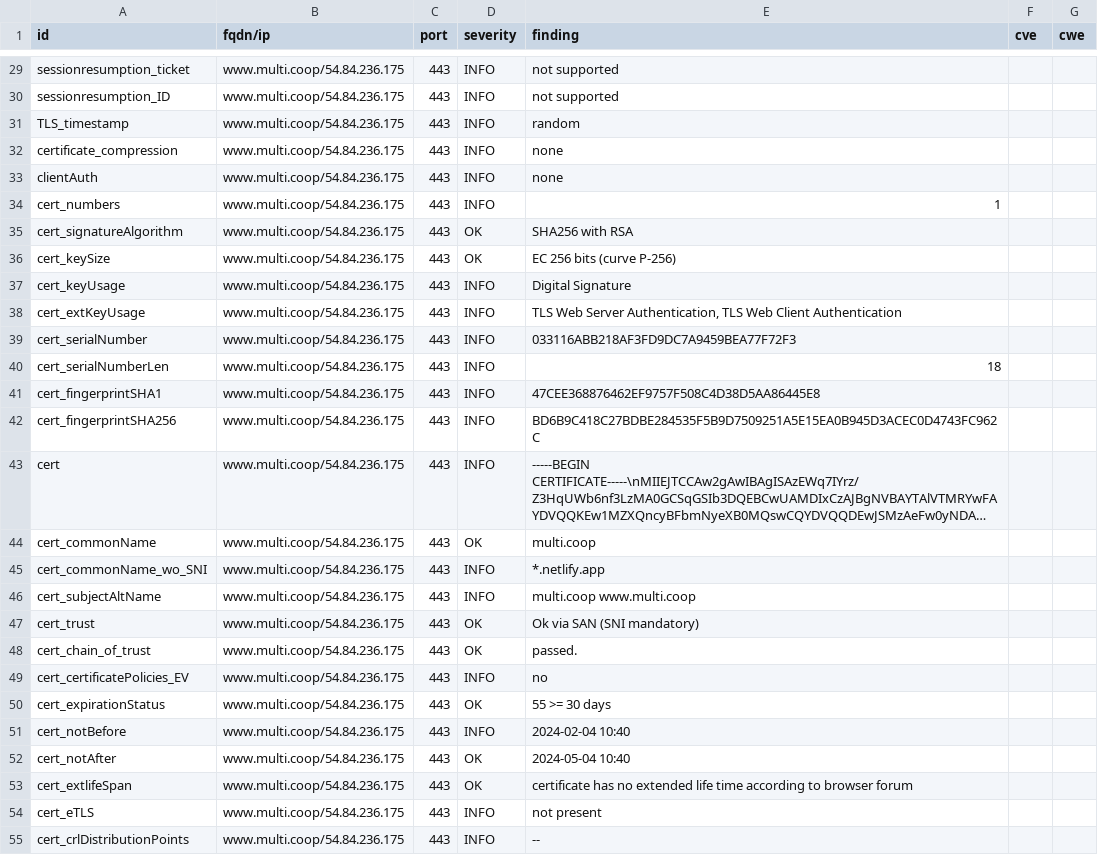
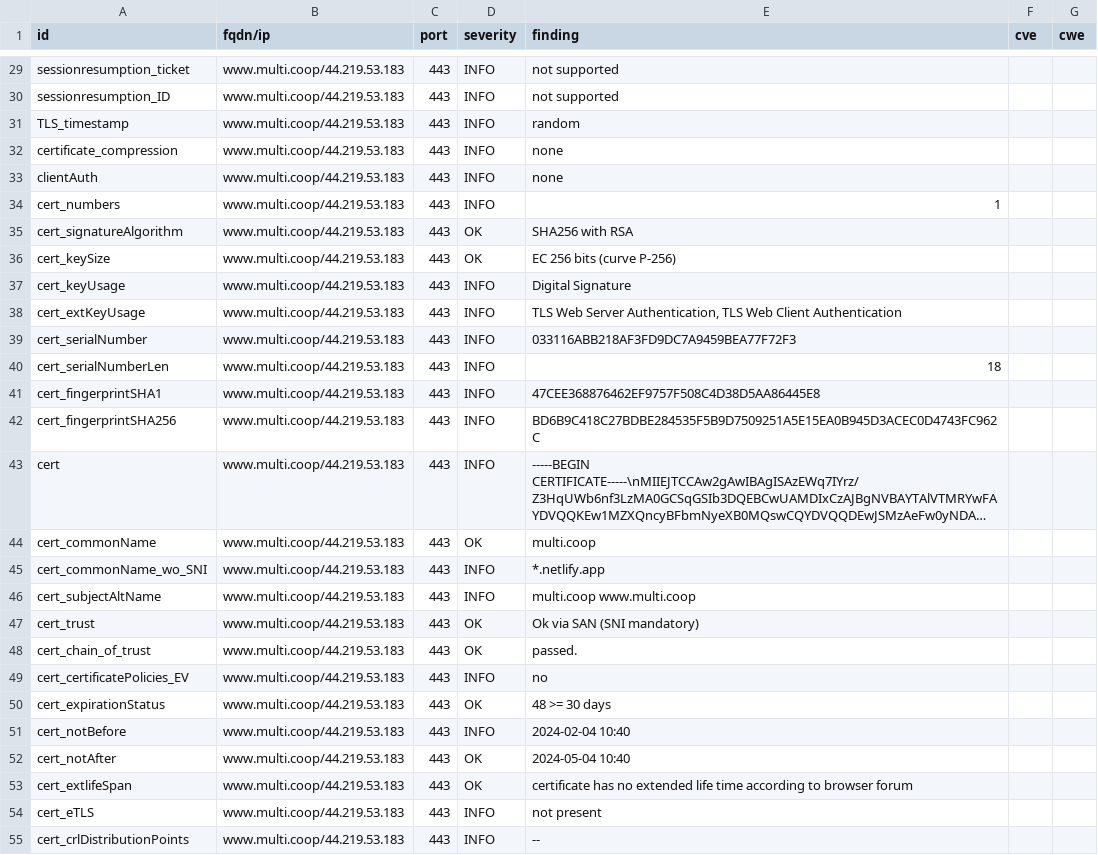
Before and after one commit to multi-coop/dashlord, a CSV file: results/aHR0cHM6Ly93d3cubXVsdGkuY29vcA==/testssl.csv, drawn as a sheet; only a part is shown, gaps mark what is left out; long unchanged cells end in …; the diff covers the shown part only; the diff names each change by its address in the sheet, - before the commit and + after, or states it on an @@ line.

```diff
--- a/results/aHR0cHM6Ly93d3cubXVsdGkuY29vcA==/testssl.csv
+++ b/results/aHR0cHM6Ly93d3cubXVsdGkuY29vcA==/testssl.csv
-B29:B55 (fqdn/ip): www.multi.coop/54.84.236.175
+B29:B55 (fqdn/ip): www.multi.coop/44.219.53.183
-E50 (finding): 55 >= 30 days
+E50 (finding): 48 >= 30 days
```
Also changed, not shown: 134 edited cells elsewhere in this file, 10 other files.
